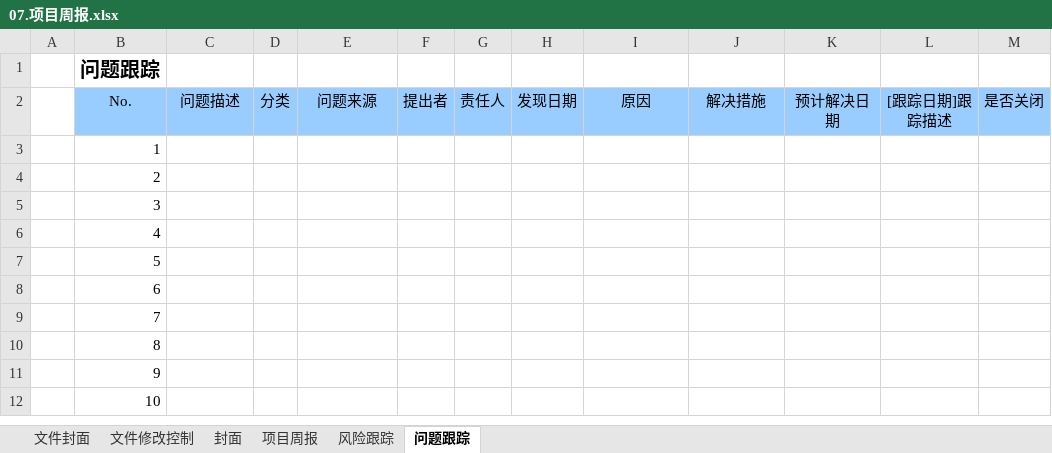
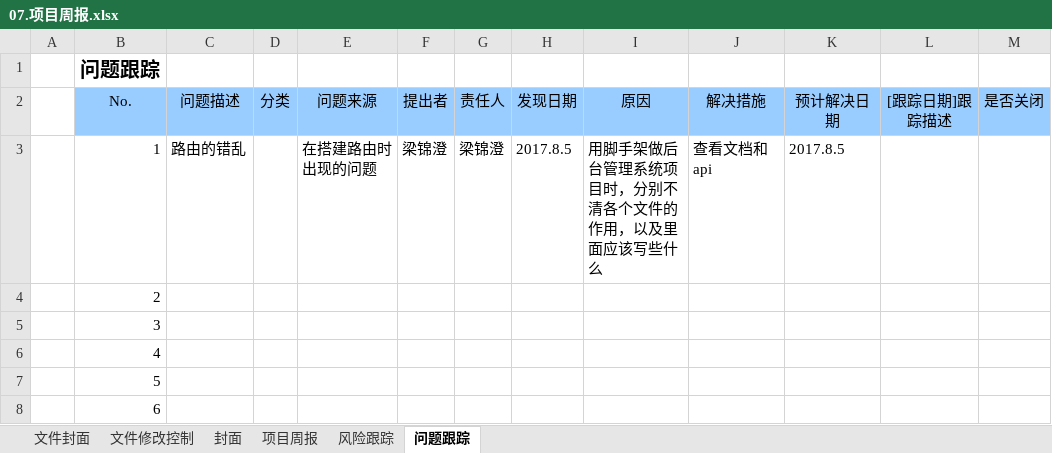
Before and after one commit to Sunshine-four4/Manage, an Excel workbook: 文档/交付文档模板/07.项目周报.xlsx, sheet 问题跟踪, drawn as a sheet; only a part is shown; the shorter side is filled out with more unchanged rows; values as stored, in another font and other column widths than the file's, no borders; charts and pictures and conditional formats not drawn; the diff names each change by its address in the sheet, - before the commit and + after, or states it on an @@ line.

```diff
--- a/文档/交付文档模板/07.项目周报.xlsx (sheet 问题跟踪)
+++ b/文档/交付文档模板/07.项目周报.xlsx (sheet 问题跟踪)
-C3 (问题描述): (empty)
+C3 (问题描述): 路由的错乱
-E3 (问题来源): (empty)
+E3 (问题来源): 在搭建路由时出现的问题
-F3 (提出者): (empty)
+F3 (提出者): 梁锦澄
-G3 (责任人): (empty)
+G3 (责任人): 梁锦澄
-H3 (发现日期): (empty)
+H3 (发现日期): 2017.8.5
-I3 (原因): (empty)
+I3 (原因): 用脚手架做后台管理系统项目时，分别不清各个文件的作用，以及里面应该写些什么
-J3 (解决措施): (empty)
+J3 (解决措施): 查看文档和api
-K3 (预计解决日期): (empty)
+K3 (预计解决日期): 2017.8.5
```
Also changed, not shown: sheet 项目周报, sheet 风险跟踪, charts or pictures, 48 other files.
